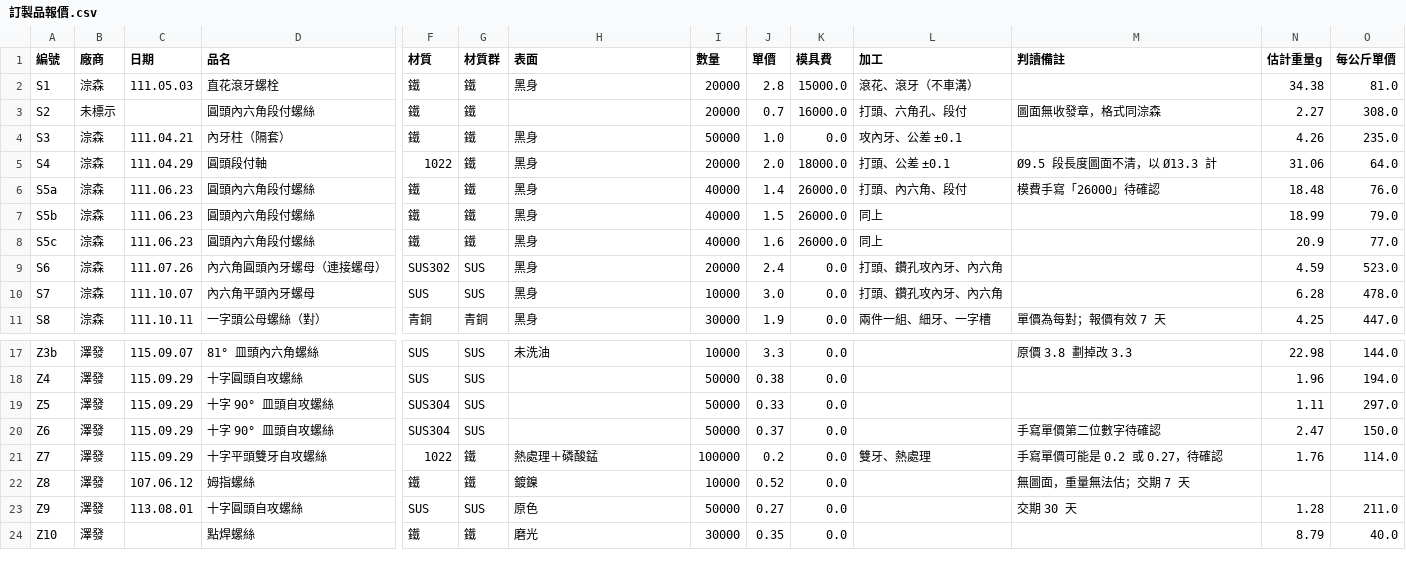
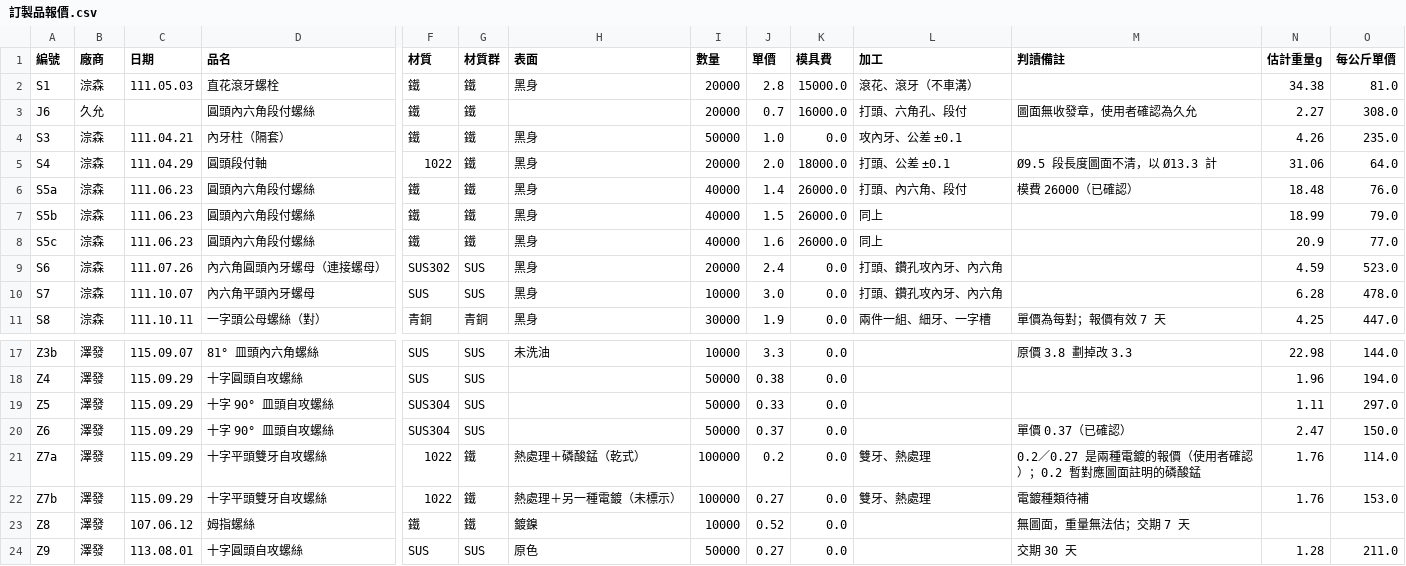
Before and after one commit to bryan7310/bryan7310, a CSV file: analysis/output/訂製品報價.csv, drawn as a sheet; only a part is shown, gaps mark what is left out; the shorter side is filled out with more unchanged rows; rows hold the shown columns only; the diff names each change by its address in the sheet, - before the commit and + after, or states it on an @@ line.

```diff
--- a/analysis/output/訂製品報價.csv
+++ b/analysis/output/訂製品報價.csv
-A3 (編號): S2
+A3 (編號): J6
-B3 (廠商): 未標示
+B3 (廠商): 久允
-M3 (判讀備註): 圖面無收發章，格式同淙森
+M3 (判讀備註): 圖面無收發章，使用者確認為久允
-M6 (判讀備註): 模費手寫「26000」待確認
+M6 (判讀備註): 模費 26000（已確認）
-M20 (判讀備註): 手寫單價第二位數字待確認
+M20 (判讀備註): 單價 0.37（已確認）
-A21 (編號): Z7
+A21 (編號): Z7a
-H21 (表面): 熱處理＋磷酸錳
+H21 (表面): 熱處理＋磷酸錳（乾式）
-M21 (判讀備註): 手寫單價可能是 0.2 或 0.27，待確認
+M21 (判讀備註): 0.2／0.27 是兩種電鍍的報價（使用者確認）；0.2 暫對應圖面註明的磷酸錳
+row 22: Z7b | 澤發 | 115.09.29 | 十字平頭雙牙自攻螺絲 | 1022 | 鐵 | 熱處理＋另一種電鍍（未標示） | 100000 | 0.27 | 0.0 | 雙牙、熱處理 | 電鍍種類待補 | 1.76 | 153.0
```
Also changed, not shown: 2 other files.
